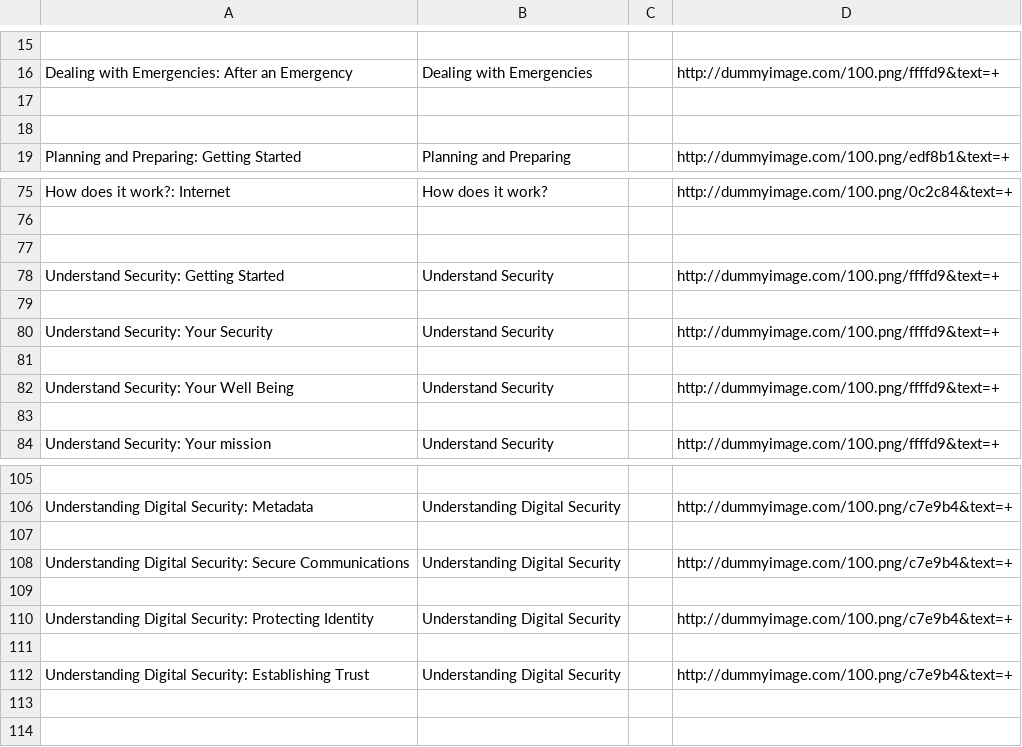
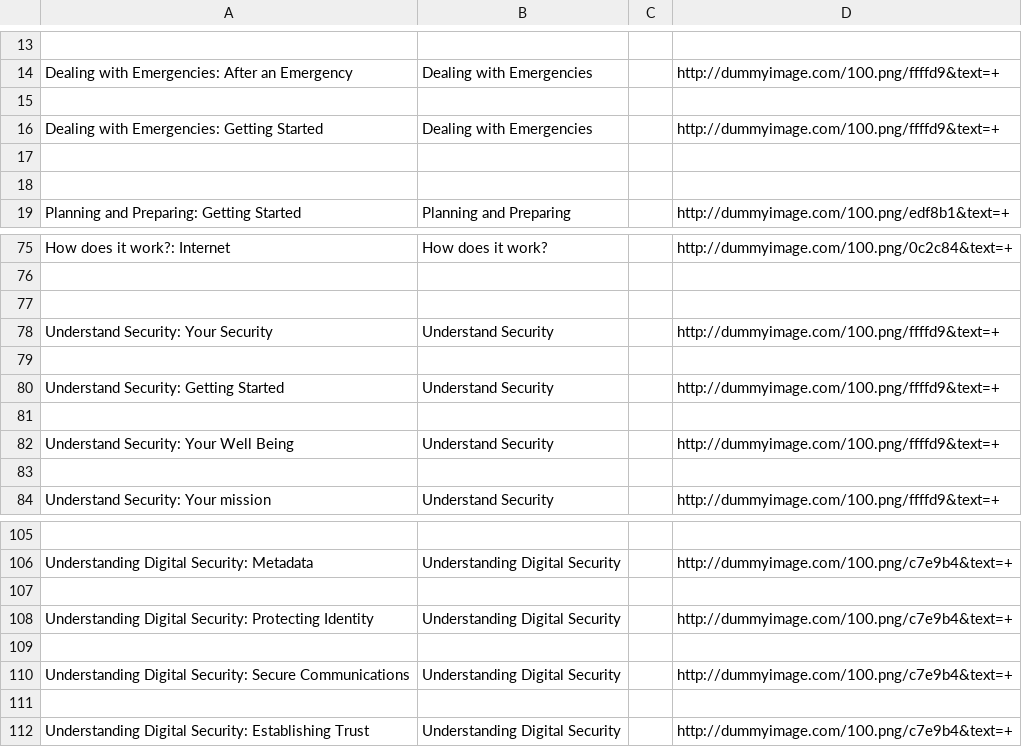
Before and after one commit to iilab/openmentoring-web, a CSV file: journo/elements.csv, drawn as a sheet; only a part is shown, gaps mark what is left out; removed rows and columns are numbered as before the commit, all else as after; the diff covers the shown part only; the diff names each change by its address in the sheet, - before the commit and + after, or states it on an @@ line.

```diff
--- a/journo/elements.csv
+++ b/journo/elements.csv
+row 15: (empty)
@@ row 4 moved to row 16: Dealing with Emergencies: Getting Starte… @@
@@ row 80 moved to row 78: Understand Security: Your Security @@
+row 79: (empty)
-row 79: (empty)
@@ row 110 moved to row 108: Understanding Digital Security: Protecti… @@
+row 109: (empty)
-row 109: (empty)
```
Also changed, not shown: 11 added rows, 12 removed rows and 10 edited cells elsewhere in this file, 48 other files.
